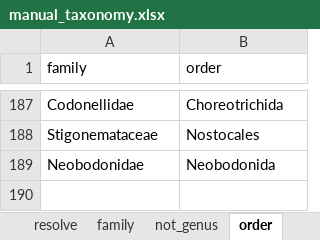
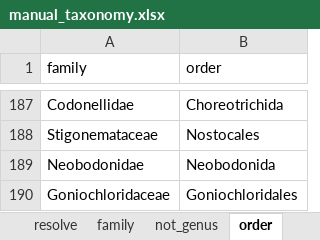
Before and after one commit to Alina-smith/Chapter_1_code, an Excel workbook: Raw_data/manual_taxonomy.xlsx, sheet order, drawn as a sheet; only a part is shown, gaps mark what is left out; values as stored, in another font and other column widths than the file's, no borders; the diff names each change by its address in the sheet, - before the commit and + after, or states it on an @@ line.

```diff
--- a/Raw_data/manual_taxonomy.xlsx (sheet order)
+++ b/Raw_data/manual_taxonomy.xlsx (sheet order)
+row 190: Goniochloridaceae | Goniochloridales
```
Also changed, not shown: sheet family, 32 other files.
